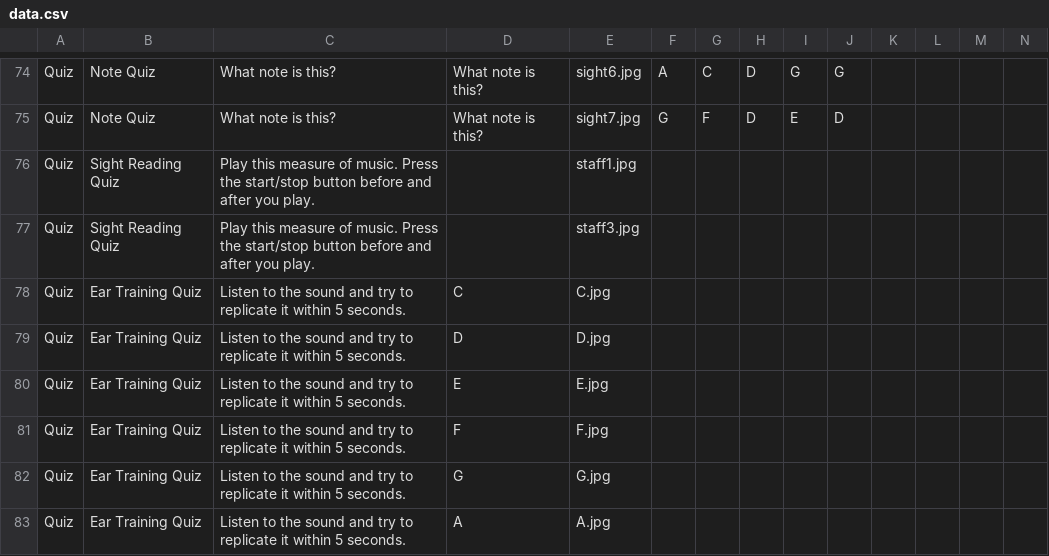
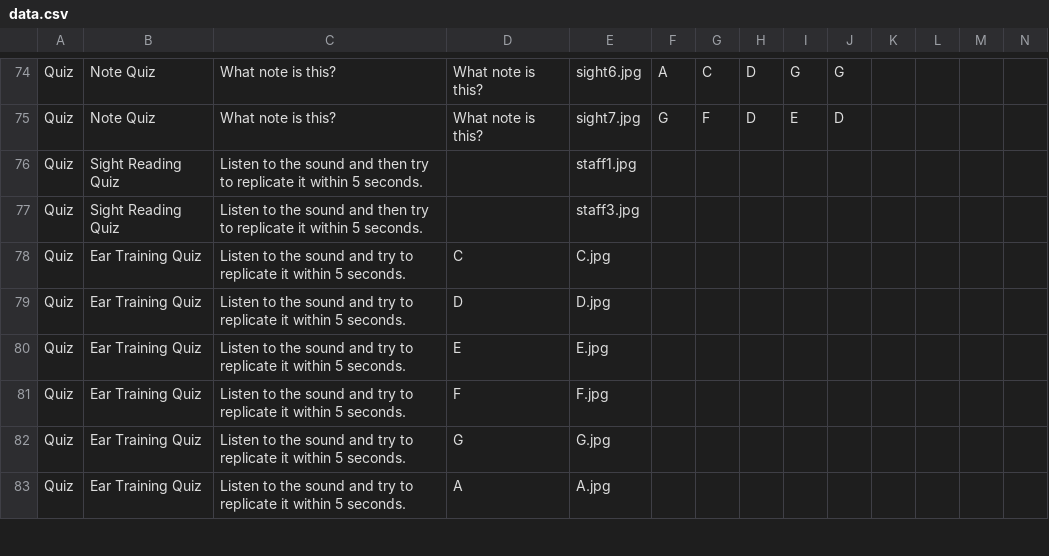
Before and after one commit to ZachKrol/MusGator, a CSV file: data.csv, drawn as a sheet; only a part is shown, gaps mark what is left out.

```diff
--- a/data.csv
+++ b/data.csv
@@ -75,4 +75,4 @@ Quiz,Note Quiz,What note is this?,What note is this?,sight6.jpg,A,C,D,G,G
 Quiz,Note Quiz,What note is this?,What note is this?,sight7.jpg,G,F,D,E,D
-Quiz,Sight Reading Quiz,Play this measure of music. Press the start/stop button before and after you play. ,,staff1.jpg
-Quiz,Sight Reading Quiz,Play this measure of music. Press the start/stop button before and after you play. ,,staff3.jpg
+Quiz,Sight Reading Quiz,Listen to the sound and then try to replicate it within 5 seconds. ,,staff1.jpg
+Quiz,Sight Reading Quiz,Listen to the sound and then try to replicate it within 5 seconds. ,,staff3.jpg
 Quiz,Ear Training Quiz,Listen to the sound and try to replicate it within 5 seconds. ,C,C.jpg
```
Also changed, not shown: 23 other files.
